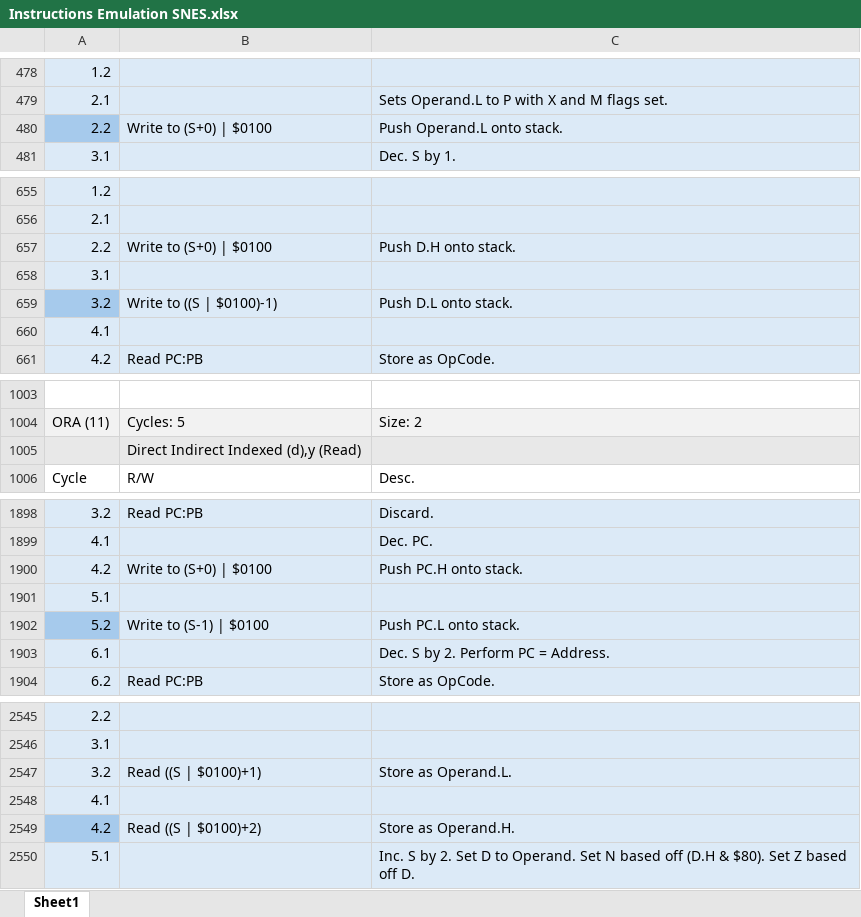
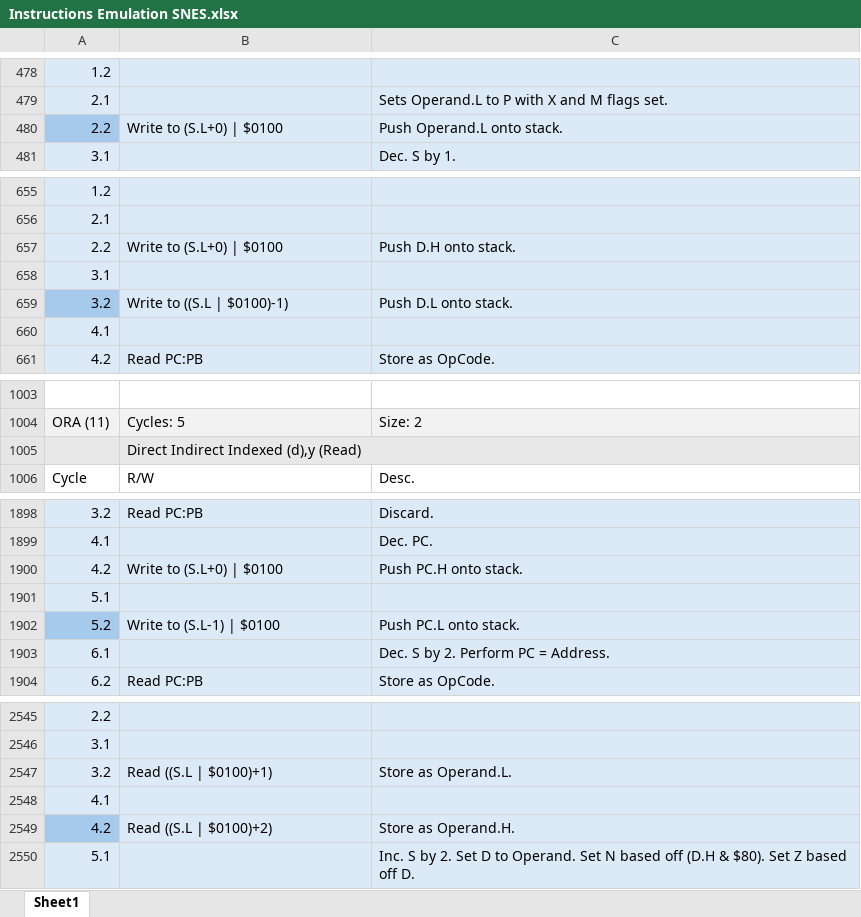
Before and after one commit to L-Spiro/BirdSNES, an Excel workbook: Research/Instructions/Instructions Emulation SNES.xlsx, sheet Sheet1, drawn as a sheet; only a part is shown, gaps mark what is left out; values as stored, in another font and other column widths than the file's, no borders; the diff covers the shown part only; the diff names each change by its address in the sheet, - before the commit and + after, or states it on an @@ line.

```diff
--- a/Research/Instructions/Instructions Emulation SNES.xlsx (sheet Sheet1)
+++ b/Research/Instructions/Instructions Emulation SNES.xlsx (sheet Sheet1)
-B480: Write to (S+0) | $0100
+B480: Write to (S.L+0) | $0100
-B657: Write to (S+0) | $0100
+B657: Write to (S.L+0) | $0100
-B659: Write to ((S | $0100)-1)
+B659: Write to ((S.L | $0100)-1)
+B1005:C1005 merged
-B1900: Write to (S+0) | $0100
+B1900: Write to (S.L+0) | $0100
-B1902: Write to (S-1) | $0100
+B1902: Write to (S.L-1) | $0100
-B2547: Read ((S | $0100)+1)
+B2547: Read ((S.L | $0100)+1)
-B2549: Read ((S | $0100)+2)
+B2549: Read ((S.L | $0100)+2)
```
Also changed, not shown: 232 added rows and 13 edited cells elsewhere in this sheet, Research/Instructions/Instructions Native SNES.xlsx, 6 other files.
